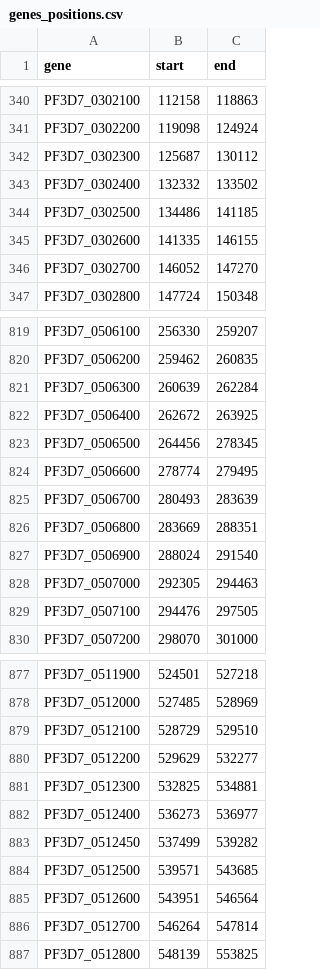
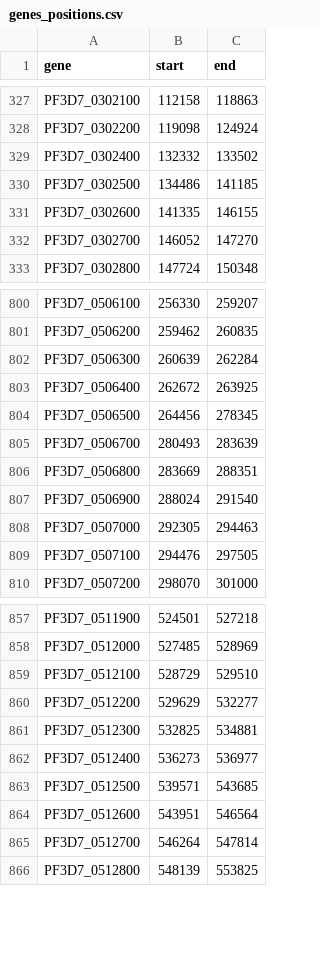
Before and after one commit to noemathieux/SWGACNV, a CSV file: inst/extdata/genes_positions.csv, drawn as a sheet; only a part is shown, gaps mark what is left out; the diff covers the shown part only; the diff names each change by its address in the sheet, - before the commit and + after, or states it on an @@ line.

```diff
--- a/inst/extdata/genes_positions.csv
+++ b/inst/extdata/genes_positions.csv
-row 342: PF3D7_0302300 | 125687 | 130112
-row 824: PF3D7_0506600 | 278774 | 279495
-row 883: PF3D7_0512450 | 537499 | 539282
```
Also changed, not shown: 18 removed rows and 1 edited cell elsewhere in this file, inst/extdata/profile05.csv, inst/extdata/profile09.csv, 22 other files.
